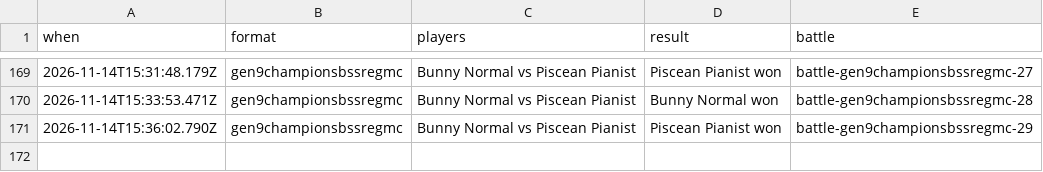
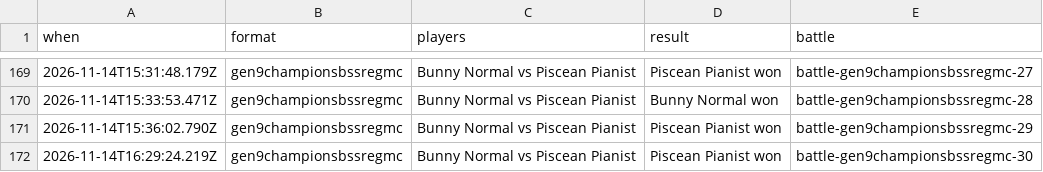
Before and after one commit to Proudkiller0015/velvet-bunny-showdown, a TSV file: data/battle-log/2026-11.tsv, drawn as a sheet; only a part is shown, gaps mark what is left out.

Commit message:
Battle log: 1 battle [skip render]

```diff
--- a/data/battle-log/2026-11.tsv
+++ b/data/battle-log/2026-11.tsv
@@ -171 +171,2 @@ when	format	players	result	battle
 2026-11-14T15:36:02.790Z	gen9championsbssregmc	Bunny Normal vs Piscean Pianist	Piscean Pianist won	battle-gen9championsbssregmc-29
+2026-11-14T16:29:24.219Z	gen9championsbssregmc	Bunny Normal vs Piscean Pianist	Piscean Pianist won	battle-gen9championsbssregmc-30
```
